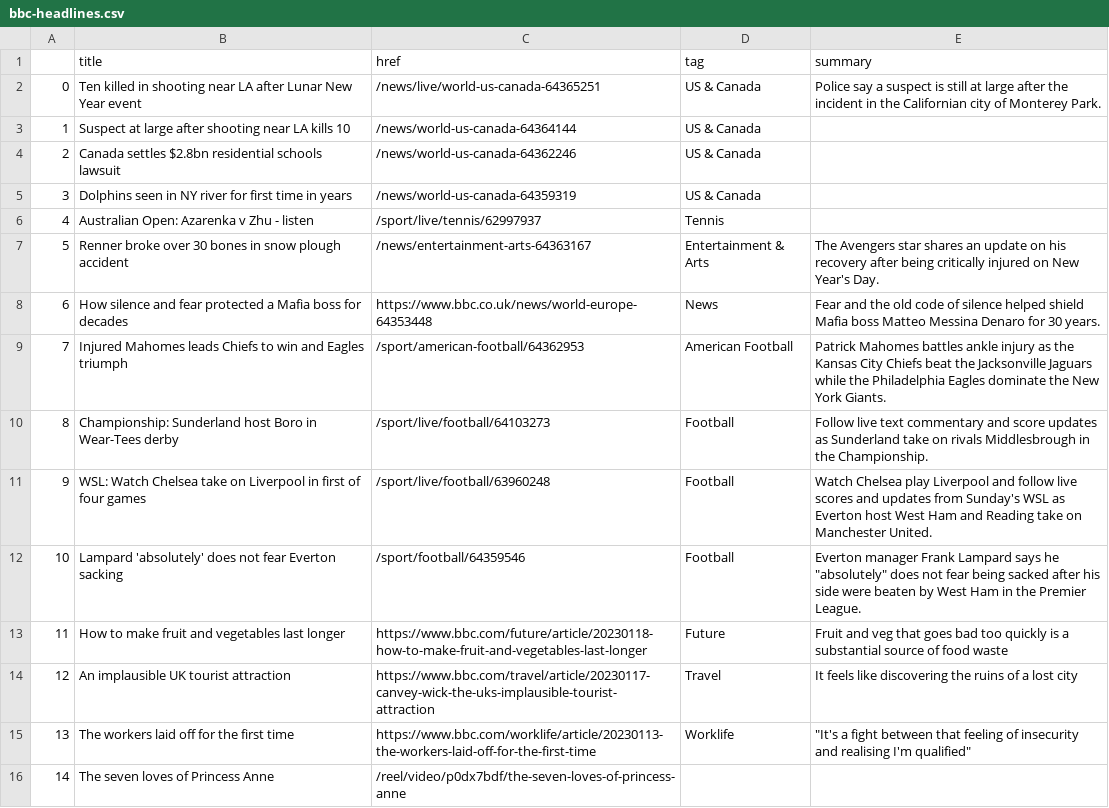
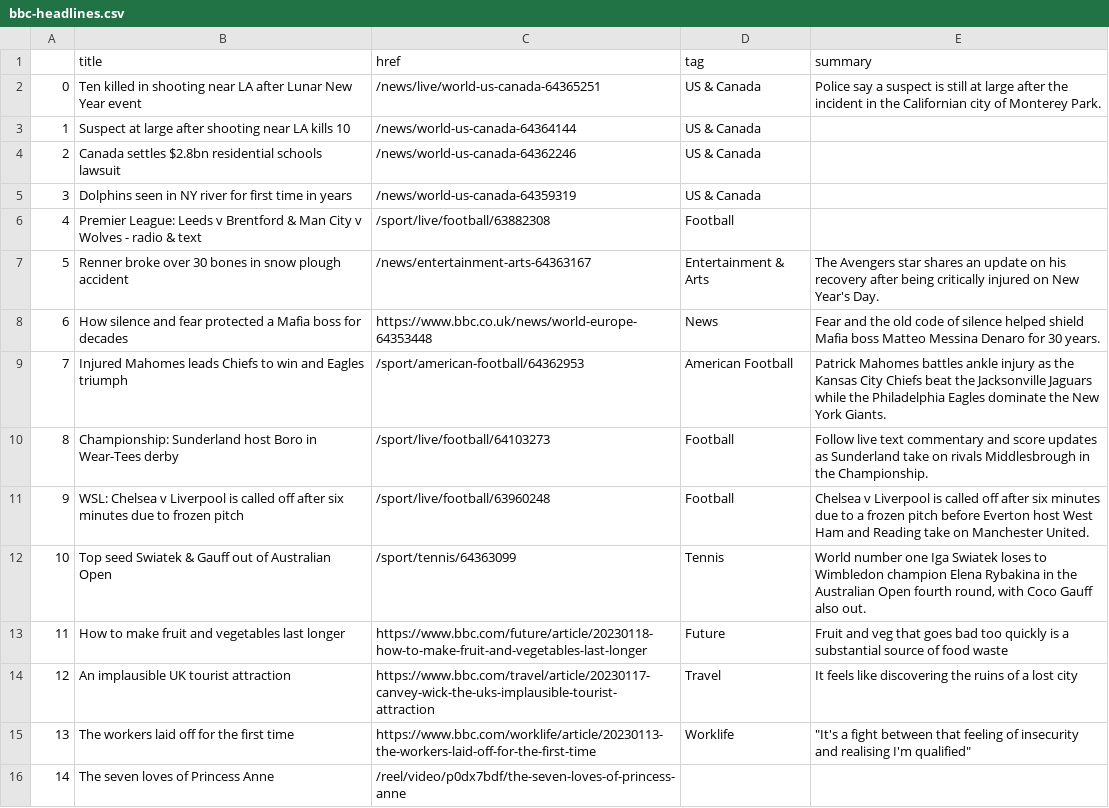
Before and after one commit to zhaoying2931/automatic-scraper, a CSV file: bbc-headlines.csv, drawn as a sheet; only a part is shown.

```diff
--- a/bbc-headlines.csv
+++ b/bbc-headlines.csv
@@ -5,3 +5,3 @@
 3,Dolphins seen in NY river for first time in years,/news/world-us-canada-64359319,US & Canada,
-4,Australian Open: Azarenka v Zhu - listen,/sport/live/tennis/62997937,Tennis,
+4,Premier League: Leeds v Brentford & Man City v Wolves - radio & text,/sport/live/football/63882308,Football,
 5,Renner broke over 30 bones in snow plough accident,/news/entertainment-arts-64363167,Entertainment & Arts,The Avengers star shares an update on his recovery after being critically injured on New Year's Day.
@@ -10,4 +10,4 @@
 8,Championship: Sunderland host Boro in Wear-Tees derby,/sport/live/football/64103273,Football,Follow live text commentary and score updates as Sunderland take on rivals Middlesbrough in the Championship.
-9,WSL: Watch Chelsea take on Liverpool in first of four games,/sport/live/football/63960248,Football,Watch Chelsea play Liverpool and follow live scores and updates from Sunday's WSL as Everton host West Ham and Reading take on Manchester United.
-10,Lampard 'absolutely' does not fear Everton sacking,/sport/football/64359546,Football,"Everton manager Frank Lampard says he ""absolutely"" does not fear being sacked after his side were beaten by West Ham in the Premier League."
+9,WSL: Chelsea v Liverpool is called off after six minutes due to frozen pitch,/sport/live/football/63960248,Football,Chelsea v Liverpool is called off after six minutes due to a frozen pitch before Everton host West Ham and Reading take on Manchester United.
+10,Top seed Swiatek & Gauff out of Australian Open,/sport/tennis/64363099,Tennis,"World number one Iga Swiatek loses to Wimbledon champion Elena Rybakina in the Australian Open fourth round, with Coco Gauff also out."
 11,How to make fruit and vegetables last longer,https://www.bbc.com/future/article/20230118-how-to-make-fruit-and-vegetables-last-longer,Future,Fruit and veg that goes bad too quickly is a substantial source of food waste
```
